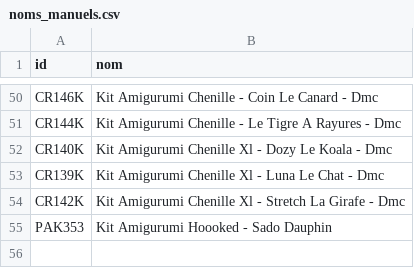
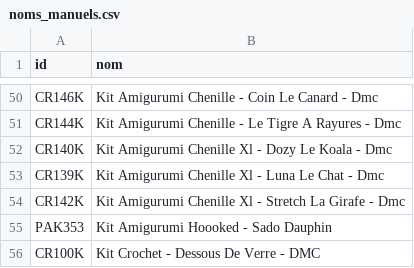
Before and after one commit to leia98nc-code/lagrandemercerie, a CSV file: noms_manuels.csv, drawn as a sheet; only a part is shown, gaps mark what is left out; the diff names each change by its address in the sheet, - before the commit and + after, or states it on an @@ line.

Commit message:
Modification nom CR100K via back-office

```diff
--- a/noms_manuels.csv
+++ b/noms_manuels.csv
+row 56: CR100K | Kit Crochet - Dessous De Verre - DMC
```
